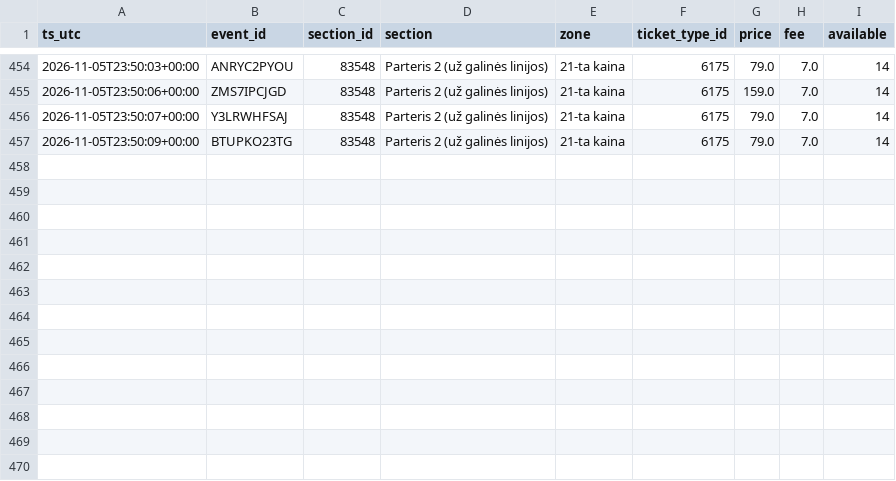
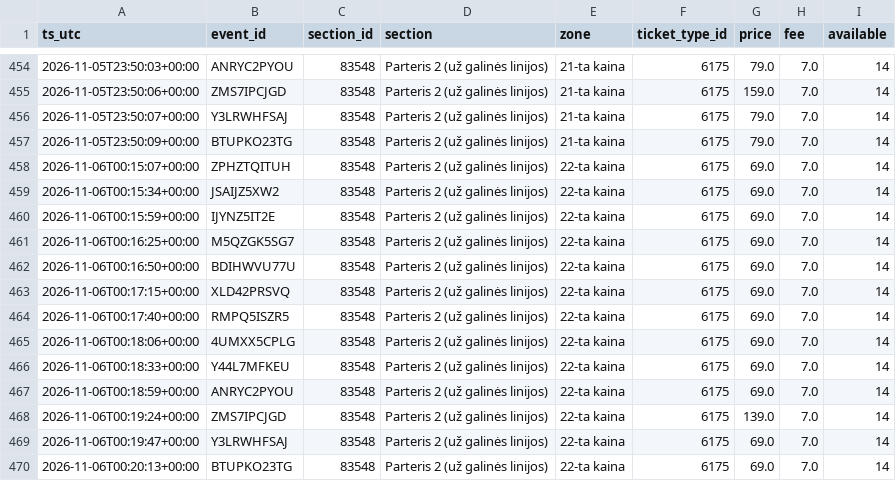
Before and after one commit to Smogikas/rytas-tickets, a CSV file: data/snapshots.csv, drawn as a sheet; only a part is shown, gaps mark what is left out; the diff names each change by its address in the sheet, - before the commit and + after, or states it on an @@ line.

```diff
--- a/data/snapshots.csv
+++ b/data/snapshots.csv
+row 458: 2026-11-06T00:15:07+00:00 | ZPHZTQITUH | 83548 | Parteris 2 (už galinės linijos) | 22-ta kaina | 6175 | 69.0 | 7.0 | 14
+row 459: 2026-11-06T00:15:34+00:00 | JSAIJZ5XW2 | 83548 | Parteris 2 (už galinės linijos) | 22-ta kaina | 6175 | 69.0 | 7.0 | 14
+row 460: 2026-11-06T00:15:59+00:00 | IJYNZ5IT2E | 83548 | Parteris 2 (už galinės linijos) | 22-ta kaina | 6175 | 69.0 | 7.0 | 14
+row 461: 2026-11-06T00:16:25+00:00 | M5QZGK5SG7 | 83548 | Parteris 2 (už galinės linijos) | 22-ta kaina | 6175 | 69.0 | 7.0 | 14
+row 462: 2026-11-06T00:16:50+00:00 | BDIHWVU77U | 83548 | Parteris 2 (už galinės linijos) | 22-ta kaina | 6175 | 69.0 | 7.0 | 14
+row 463: 2026-11-06T00:17:15+00:00 | XLD42PRSVQ | 83548 | Parteris 2 (už galinės linijos) | 22-ta kaina | 6175 | 69.0 | 7.0 | 14
+row 464: 2026-11-06T00:17:40+00:00 | RMPQ5ISZR5 | 83548 | Parteris 2 (už galinės linijos) | 22-ta kaina | 6175 | 69.0 | 7.0 | 14
+row 465: 2026-11-06T00:18:06+00:00 | 4UMXX5CPLG | 83548 | Parteris 2 (už galinės linijos) | 22-ta kaina | 6175 | 69.0 | 7.0 | 14
+row 466: 2026-11-06T00:18:33+00:00 | Y44L7MFKEU | 83548 | Parteris 2 (už galinės linijos) | 22-ta kaina | 6175 | 69.0 | 7.0 | 14
+row 467: 2026-11-06T00:18:59+00:00 | ANRYC2PYOU | 83548 | Parteris 2 (už galinės linijos) | 22-ta kaina | 6175 | 69.0 | 7.0 | 14
+row 468: 2026-11-06T00:19:24+00:00 | ZMS7IPCJGD | 83548 | Parteris 2 (už galinės linijos) | 22-ta kaina | 6175 | 139.0 | 7.0 | 14
+row 469: 2026-11-06T00:19:47+00:00 | Y3LRWHFSAJ | 83548 | Parteris 2 (už galinės linijos) | 22-ta kaina | 6175 | 69.0 | 7.0 | 14
+row 470: 2026-11-06T00:20:13+00:00 | BTUPKO23TG | 83548 | Parteris 2 (už galinės linijos) | 22-ta kaina | 6175 | 69.0 | 7.0 | 14
```
Also changed, not shown: data/seats/JSAIJZ5XW2.csv, data/seats/PNJMMUNJYB.csv, 3 other files.
